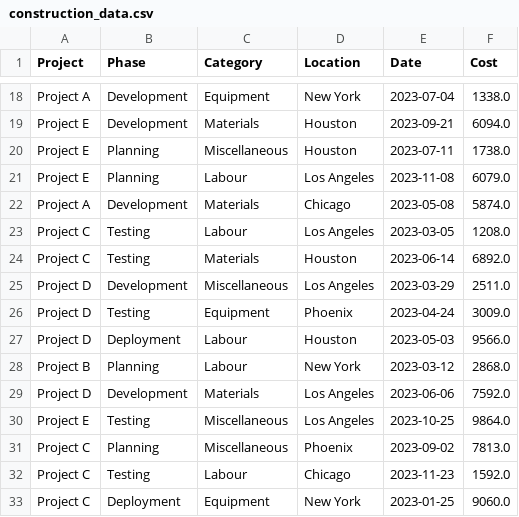
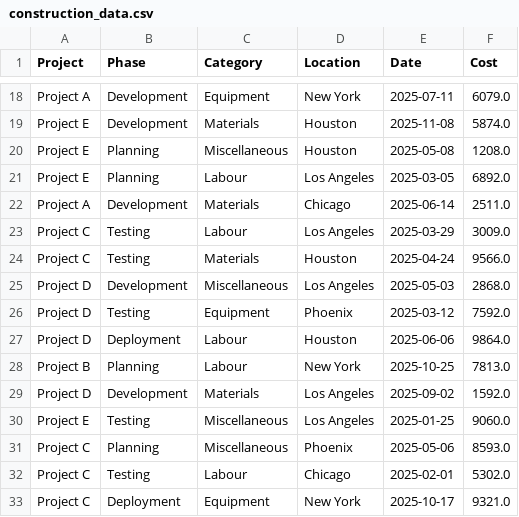
Before and after one commit to zer-king/Python_Practice, a CSV file: construction_data.csv, drawn as a sheet; only a part is shown, gaps mark what is left out; the diff covers the shown part only; the diff names each change by its address in the sheet, - before the commit and + after, or states it on an @@ line.

```diff
--- a/construction_data.csv
+++ b/construction_data.csv
-E18 (Date): 2023-07-04
+E18 (Date): 2025-07-11
-F18 (Cost): 1338.0
+F18 (Cost): 6079.0
-E19 (Date): 2023-09-21
+E19 (Date): 2025-11-08
-F19 (Cost): 6094.0
+F19 (Cost): 5874.0
-E20 (Date): 2023-07-11
+E20 (Date): 2025-05-08
-F20 (Cost): 1738.0
+F20 (Cost): 1208.0
-E21 (Date): 2023-11-08
+E21 (Date): 2025-03-05
-F21 (Cost): 6079.0
+F21 (Cost): 6892.0
-E22 (Date): 2023-05-08
+E22 (Date): 2025-06-14
-F22 (Cost): 5874.0
+F22 (Cost): 2511.0
-E23 (Date): 2023-03-05
+E23 (Date): 2025-03-29
-F23 (Cost): 1208.0
+F23 (Cost): 3009.0
-E24 (Date): 2023-06-14
+E24 (Date): 2025-04-24
-F24 (Cost): 6892.0
+F24 (Cost): 9566.0
-E25 (Date): 2023-03-29
+E25 (Date): 2025-05-03
-F25 (Cost): 2511.0
+F25 (Cost): 2868.0
-E26 (Date): 2023-04-24
+E26 (Date): 2025-03-12
-F26 (Cost): 3009.0
+F26 (Cost): 7592.0
-E27 (Date): 2023-05-03
+E27 (Date): 2025-06-06
-F27 (Cost): 9566.0
+F27 (Cost): 9864.0
-E28 (Date): 2023-03-12
+E28 (Date): 2025-10-25
-F28 (Cost): 2868.0
+F28 (Cost): 7813.0
-E29 (Date): 2023-06-06
+E29 (Date): 2025-09-02
-F29 (Cost): 7592.0
+F29 (Cost): 1592.0
-E30 (Date): 2023-10-25
+E30 (Date): 2025-01-25
-F30 (Cost): 9864.0
+F30 (Cost): 9060.0
-E31 (Date): 2023-09-02
+E31 (Date): 2025-05-06
-F31 (Cost): 7813.0
+F31 (Cost): 8593.0
-E32 (Date): 2023-11-23
+E32 (Date): 2025-02-01
-F32 (Cost): 1592.0
+F32 (Cost): 5302.0
-E33 (Date): 2023-01-25
+E33 (Date): 2025-10-17
-F33 (Cost): 9060.0
+F33 (Cost): 9321.0
```
Also changed, not shown: 68 edited cells elsewhere in this file, 5 other files.
